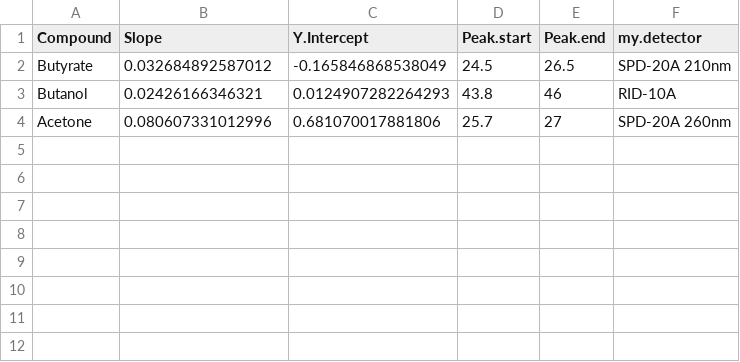
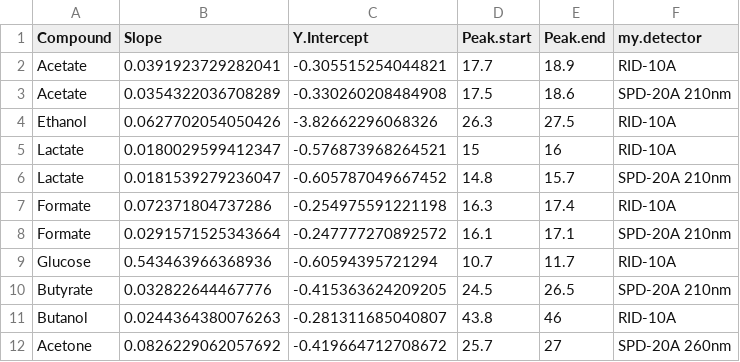
Before and after one commit to actolonen/Analysis_Lab, a TSV file: Metabolites/HPLC/Data/Analysis/standards_regressions_STD1.tsv, drawn as a sheet.

```diff
--- a/Metabolites/HPLC/Data/Analysis/standards_regressions_STD1.tsv
+++ b/Metabolites/HPLC/Data/Analysis/standards_regressions_STD1.tsv
@@ -1,4 +1,12 @@
 "Compound"	"Slope"	"Y.Intercept"	"Peak.start"	"Peak.end"	"my.detector"
-"Butyrate"	0.032684892587012	-0.165846868538049	24.5	26.5	"SPD-20A 210nm"
-"Butanol"	0.02426166346321	0.0124907282264293	43.8	46	"RID-10A"
-"Acetone"	0.080607331012996	0.681070017881806	25.7	27	"SPD-20A 260nm"
+"Acetate"	0.0391923729282041	-0.305515254044821	17.7	18.9	"RID-10A"
+"Acetate"	0.0354322036708289	-0.330260208484908	17.5	18.6	"SPD-20A 210nm"
+"Ethanol"	0.0627702054050426	-3.82662296068326	26.3	27.5	"RID-10A"
+"Lactate"	0.0180029599412347	-0.576873968264521	15	16	"RID-10A"
+"Lactate"	0.0181539279236047	-0.605787049667452	14.8	15.7	"SPD-20A 210nm"
+"Formate"	0.072371804737286	-0.254975591221198	16.3	17.4	"RID-10A"
+"Formate"	0.0291571525343664	-0.247777270892572	16.1	17.1	"SPD-20A 210nm"
+"Glucose"	0.543463966368936	-0.60594395721294	10.7	11.7	"RID-10A"
+"Butyrate"	0.032822644467776	-0.415363624209205	24.5	26.5	"SPD-20A 210nm"
+"Butanol"	0.0244364380076263	-0.281311685040807	43.8	46	"RID-10A"
+"Acetone"	0.0826229062057692	-0.419664712708672	25.7	27	"SPD-20A 260nm"
```
Also changed, not shown: 6 other files.
